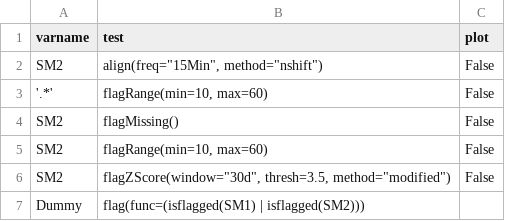
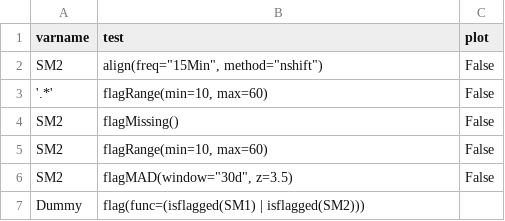
Before and after one commit to saqc/SaQC, a CSV file: docs/resources/data/config_ci.csv, drawn as a sheet.

```diff
--- a/docs/resources/data/config_ci.csv
+++ b/docs/resources/data/config_ci.csv
@@ -5,3 +5,3 @@ SM2;flagMissing();False
 SM2;flagRange(min=10, max=60);False
-SM2;flagZScore(window="30d", thresh=3.5, method="modified");False
+SM2;flagMAD(window="30d", z=3.5);False
 Dummy;flag(func=(isflagged(SM1) | isflagged(SM2)))
```
Also changed, not shown: docs/resources/data/config.csv, docs/resources/data/hydro_config.csv, 7 other files.
